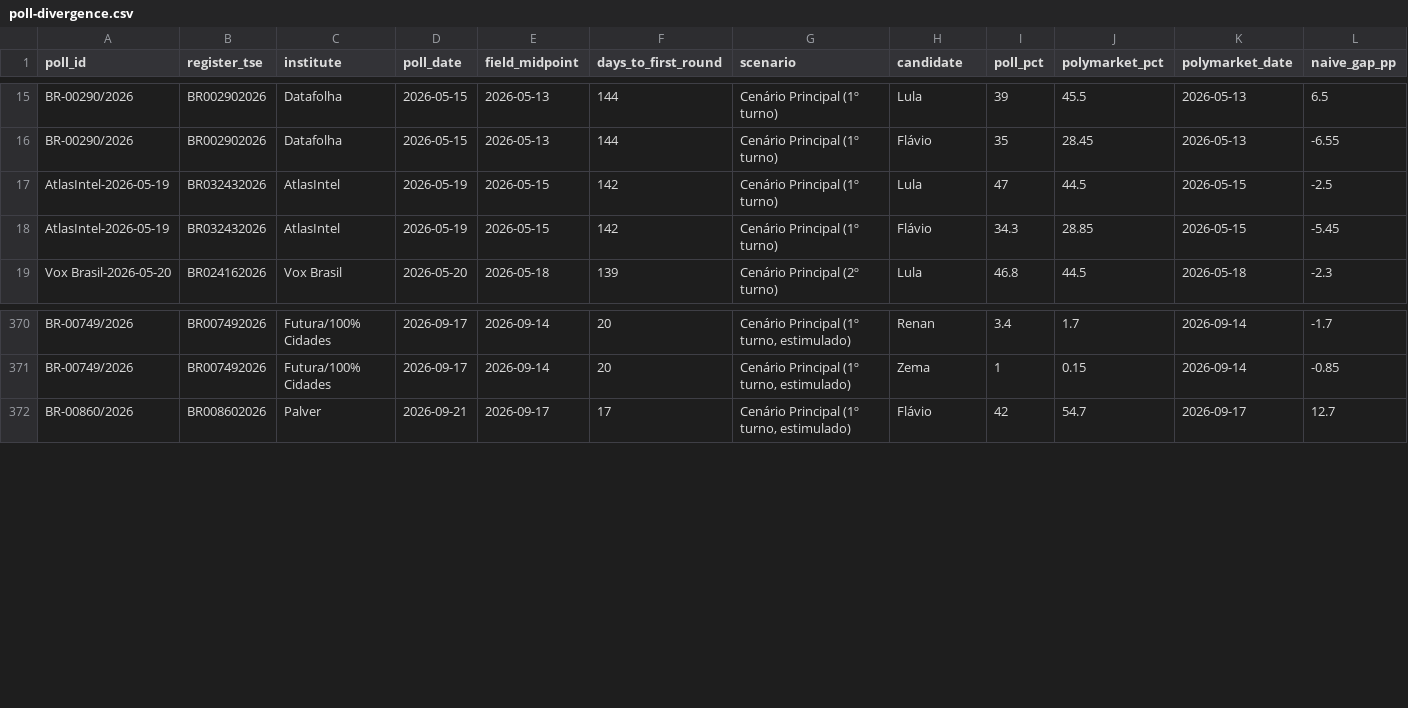
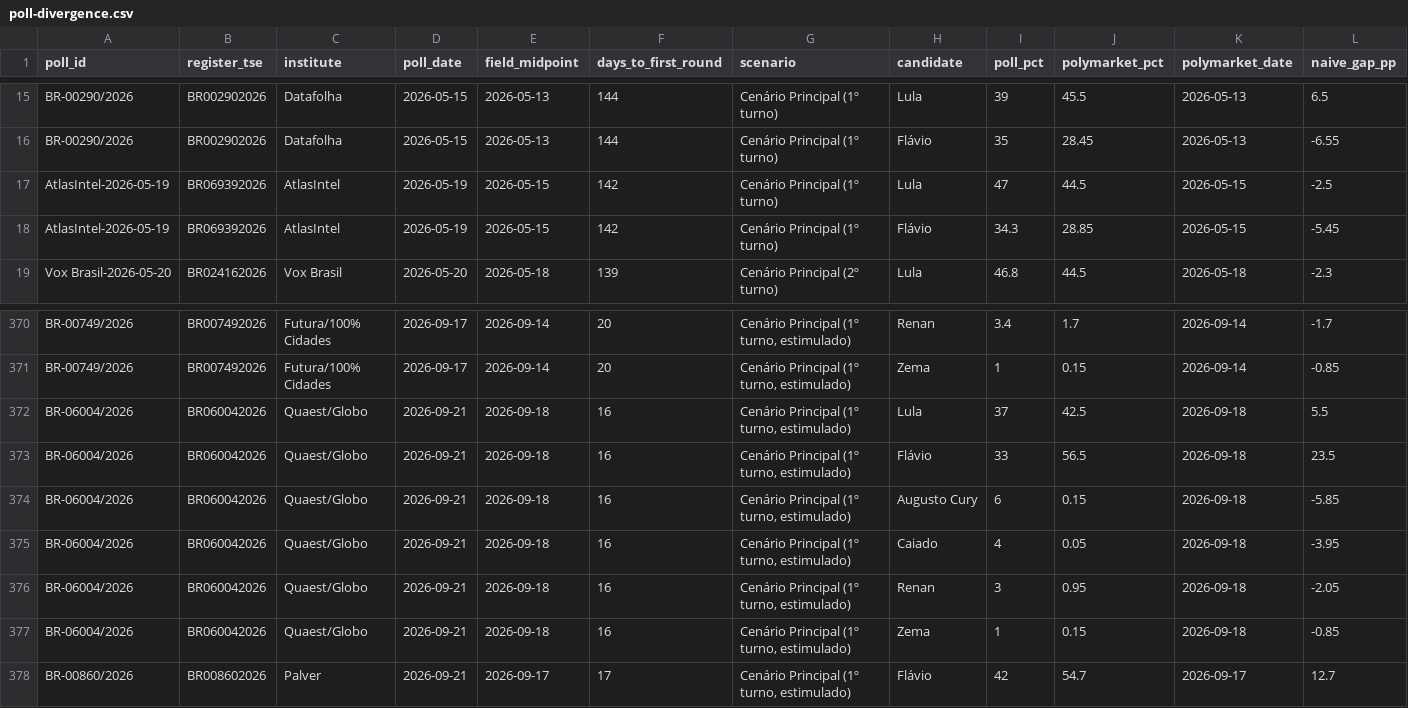
Before and after one commit to AFOS-Analytics/afos-analitica-2026, a CSV file: hf-assets/data/poll-divergence.csv, drawn as a sheet; only a part is shown, gaps mark what is left out; rows hold the shown columns only; the diff names each change by its address in the sheet, - before the commit and + after, or states it on an @@ line.

```diff
--- a/hf-assets/data/poll-divergence.csv
+++ b/hf-assets/data/poll-divergence.csv
-B17:B18 (register_tse): BR032432026
+B17:B18 (register_tse): BR069392026
+row 372: BR-06004/2026 | BR060042026 | Quaest/Globo | 2026-09-21 | 2026-09-18 | 16 | Cenário Principal (1º turno, estimulado) | Lula | 37 | 42.5 | 2026-09-18 | 5.5
+row 373: BR-06004/2026 | BR060042026 | Quaest/Globo | 2026-09-21 | 2026-09-18 | 16 | Cenário Principal (1º turno, estimulado) | Flávio | 33 | 56.5 | 2026-09-18 | 23.5
+row 374: BR-06004/2026 | BR060042026 | Quaest/Globo | 2026-09-21 | 2026-09-18 | 16 | Cenário Principal (1º turno, estimulado) | Augusto Cury | 6 | 0.15 | 2026-09-18 | -5.85
+row 375: BR-06004/2026 | BR060042026 | Quaest/Globo | 2026-09-21 | 2026-09-18 | 16 | Cenário Principal (1º turno, estimulado) | Caiado | 4 | 0.05 | 2026-09-18 | -3.95
+row 376: BR-06004/2026 | BR060042026 | Quaest/Globo | 2026-09-21 | 2026-09-18 | 16 | Cenário Principal (1º turno, estimulado) | Renan | 3 | 0.95 | 2026-09-18 | -2.05
+row 377: BR-06004/2026 | BR060042026 | Quaest/Globo | 2026-09-21 | 2026-09-18 | 16 | Cenário Principal (1º turno, estimulado) | Zema | 1 | 0.15 | 2026-09-18 | -0.85
```
Also changed, not shown: hf-assets/polls/national-poll-results-firstround.csv, hf-assets/polls/national-poll-results-secondround.csv, 4 other files.
